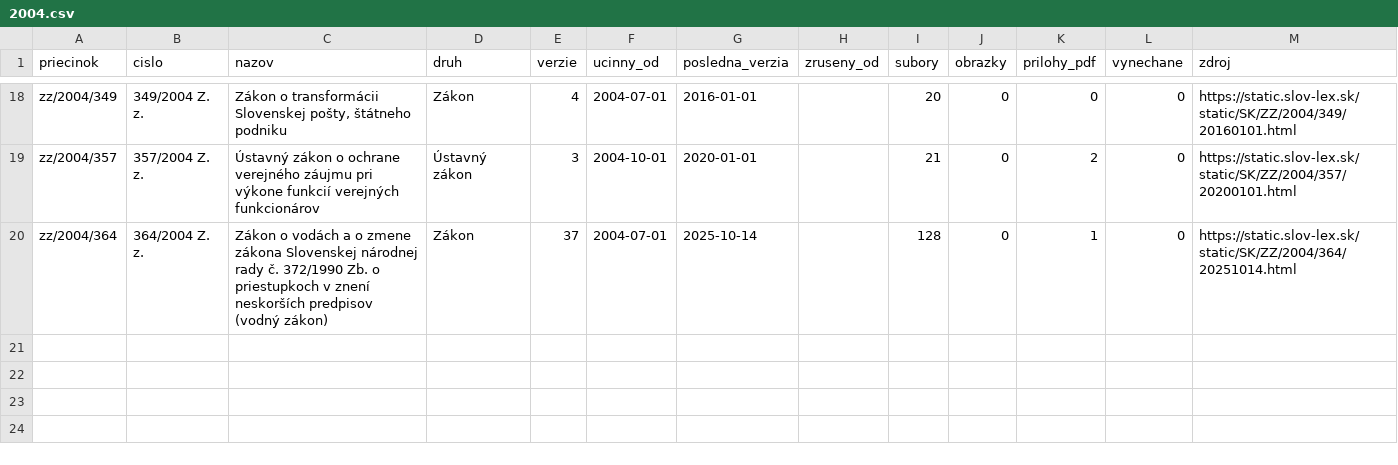
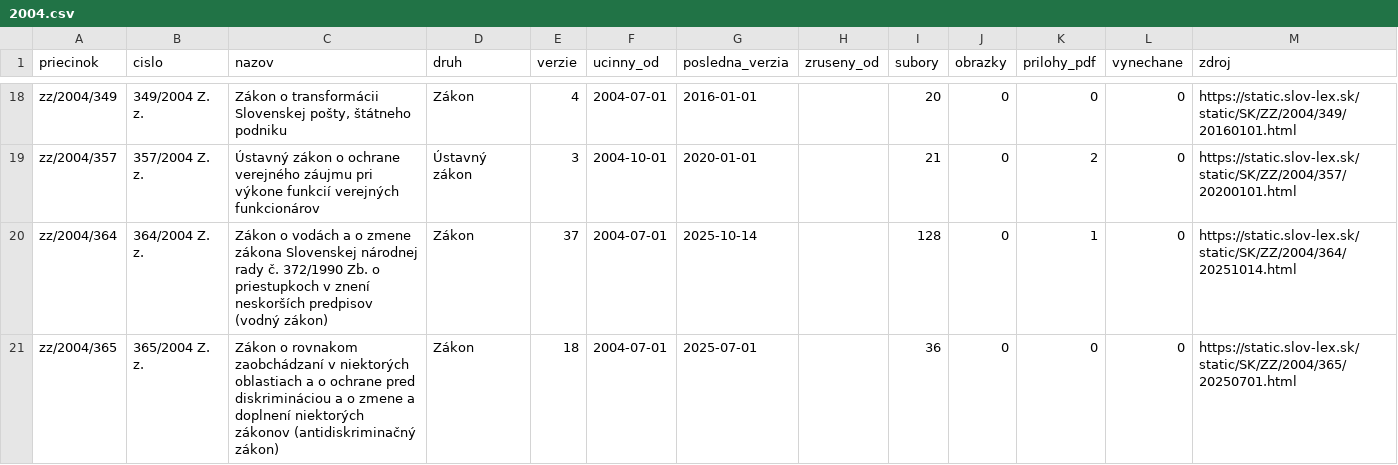
Before and after one commit to lexifina/slovakia-law, a CSV file: data/historia/2004.csv, drawn as a sheet; only a part is shown, gaps mark what is left out; the diff names each change by its address in the sheet, - before the commit and + after, or states it on an @@ line.

Commit message:
História predpisov: ďalšie časové verzie 1 účinných predpisov (18 commitov)
Appended the other dated versions of 1 acts held since 2026-11-02 as their current version
(18 commits), data retrieved 2026-11-16: for each act every version Slov-Lex keeps, oldest first,
so its last commit is its newest text. These commits come after the version held before; each carries
the day it took effect (In-force), and readers take the newest commit whose In-force is on or before
the day asked (tools/ku_dnu.py does). Versions before the held one say so in a Backfill: trailer.
data/historia/<year>.csv lists the acts.

In-force: 2025-07-01
Kind: documentation

```diff
--- a/data/historia/2004.csv
+++ b/data/historia/2004.csv
+row 21: zz/2004/365 | 365/2004 Z. z. | Zákon o rovnakom zaobchádzaní v niektorých oblastiach a o ochrane pred diskrimináciou a o zmene a doplnení niektorých zákonov (antidiskriminačný zákon) | Zákon | 18 | 2004-07-01 | 2025-07-01 |  | 36 | 0 | 0 | 0 | https://static.slov-lex.sk/static/SK/ZZ/2004/365/20250701.html
```
